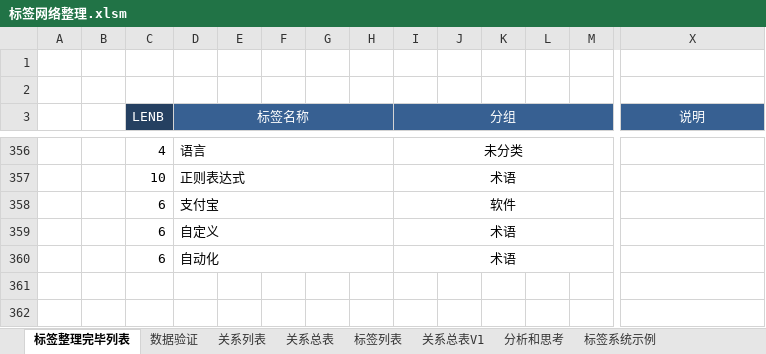
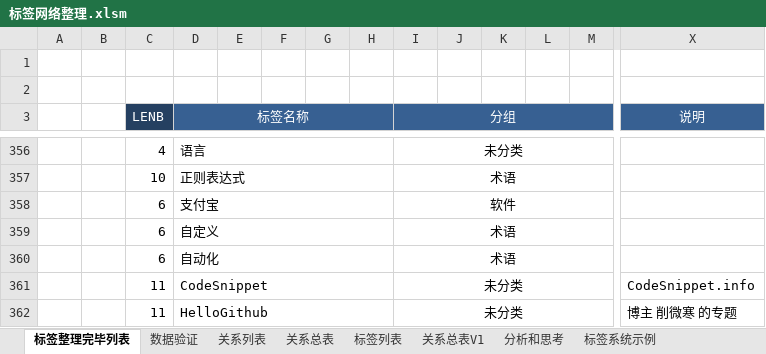
Before and after one commit to codesnippetinfo/CodeSnippet, an Excel workbook: BlogSystem/Document/标签网络整理.xlsm, sheet 标签整理完毕列表, drawn as a sheet; only a part is shown, gaps mark what is left out; values as stored, in another font and other column widths than the file's, no borders; rows hold the shown columns only; the diff names each change by its address in the sheet, - before the commit and + after, or states it on an @@ line.

```diff
--- a/BlogSystem/Document/标签网络整理.xlsm (sheet 标签整理完毕列表)
+++ b/BlogSystem/Document/标签网络整理.xlsm (sheet 标签整理完毕列表)
+row 361:  |  | 11 | CodeSnippet |  |  |  |  | 未分类 |  |  |  |  | CodeSnippet.info
+row 362:  |  | 11 | HelloGithub |  |  |  |  | 未分类 |  |  |  |  | 博主 削微寒 的专题
```
Also changed, not shown: sheet 数据验证, 5 other files.
